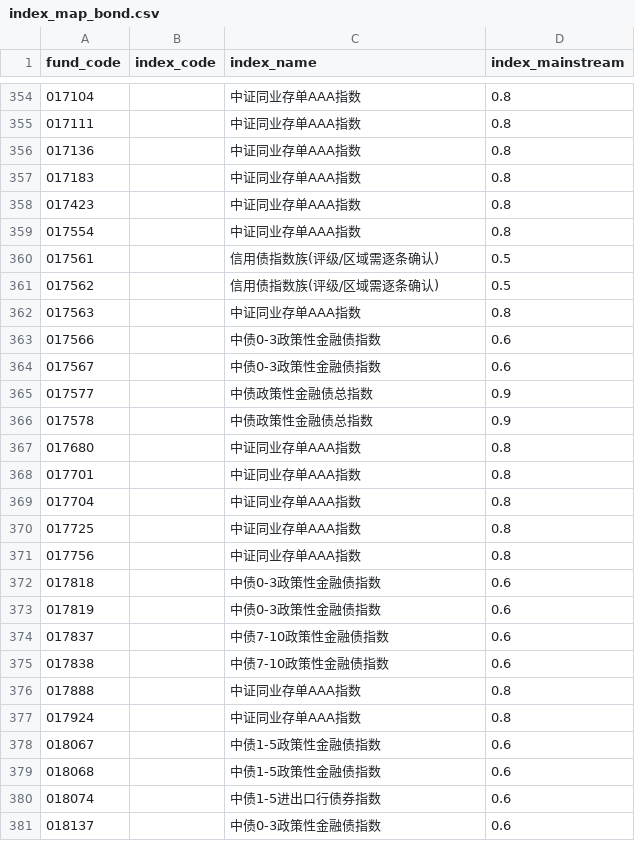
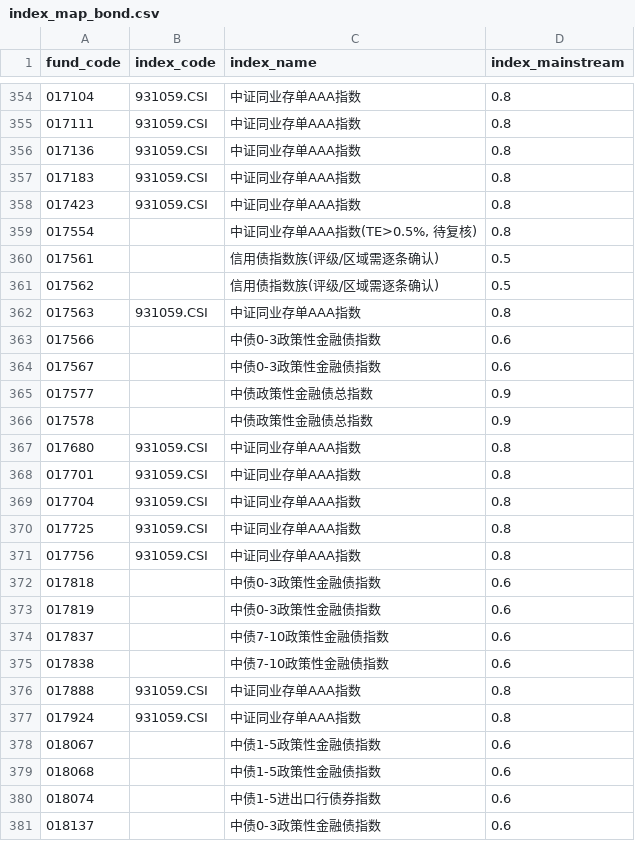
Before and after one commit to guxiang82-Jayden/FundEvaluation, a CSV file: data/index_map_bond.csv, drawn as a sheet; only a part is shown, gaps mark what is left out; the diff covers the shown part only.

Commit message:
[codex] feat(v0.4): 纯债择券C维与BOND_INDEX中证系TE

```diff
--- a/data/index_map_bond.csv
+++ b/data/index_map_bond.csv
@@ -354,10 +354,10 @@ fund_code,index_code,index_name,index_mainstream
-017104,,中证同业存单AAA指数,0.8
-017111,,中证同业存单AAA指数,0.8
-017136,,中证同业存单AAA指数,0.8
-017183,,中证同业存单AAA指数,0.8
-017423,,中证同业存单AAA指数,0.8
-017554,,中证同业存单AAA指数,0.8
+017104,931059.CSI,中证同业存单AAA指数,0.8
+017111,931059.CSI,中证同业存单AAA指数,0.8
+017136,931059.CSI,中证同业存单AAA指数,0.8
+017183,931059.CSI,中证同业存单AAA指数,0.8
+017423,931059.CSI,中证同业存单AAA指数,0.8
+017554,,"中证同业存单AAA指数(TE>0.5%, 待复核)",0.8
 017561,,信用债指数族(评级/区域需逐条确认),0.5
 017562,,信用债指数族(评级/区域需逐条确认),0.5
-017563,,中证同业存单AAA指数,0.8
+017563,931059.CSI,中证同业存单AAA指数,0.8
 017566,,中债0-3政策性金融债指数,0.6
@@ -366,7 +366,7 @@ fund_code,index_code,index_name,index_mainstream
 017578,,中债政策性金融债总指数,0.9
-017680,,中证同业存单AAA指数,0.8
-017701,,中证同业存单AAA指数,0.8
-017704,,中证同业存单AAA指数,0.8
-017725,,中证同业存单AAA指数,0.8
-017756,,中证同业存单AAA指数,0.8
+017680,931059.CSI,中证同业存单AAA指数,0.8
+017701,931059.CSI,中证同业存单AAA指数,0.8
+017704,931059.CSI,中证同业存单AAA指数,0.8
+017725,931059.CSI,中证同业存单AAA指数,0.8
+017756,931059.CSI,中证同业存单AAA指数,0.8
 017818,,中债0-3政策性金融债指数,0.6
@@ -375,4 +375,4 @@ fund_code,index_code,index_name,index_mainstream
 017838,,中债7-10政策性金融债指数,0.6
-017888,,中证同业存单AAA指数,0.8
-017924,,中证同业存单AAA指数,0.8
+017888,931059.CSI,中证同业存单AAA指数,0.8
+017924,931059.CSI,中证同业存单AAA指数,0.8
 018067,,中债1-5政策性金融债指数,0.6
```
Also changed, not shown: 104 edited cells elsewhere in this file, data/index_code_ref.csv, 9 other files.
